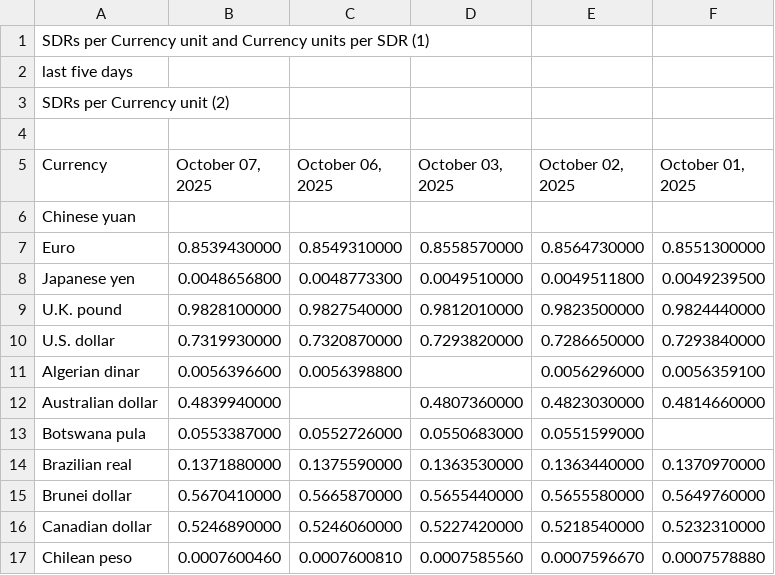
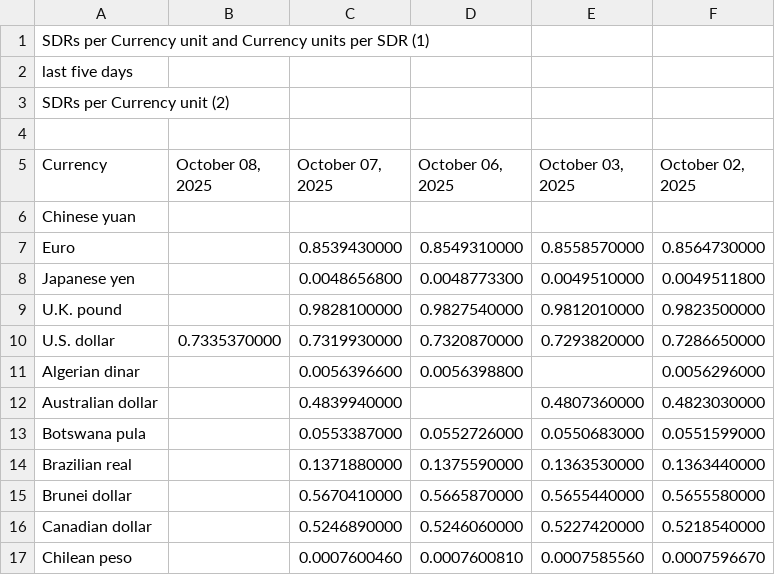
Before and after one commit to instant-solutions/quarkus-moneta-data, a TSV file: imf.tsv, drawn as a sheet; only a part is shown; removed rows and columns are numbered as before the commit, all else as after; the diff names each change by its address in the sheet, - before the commit and + after, or states it on an @@ line.

```diff
--- a/imf.tsv
+++ b/imf.tsv
+column B (October 08, 2025), row 10: 0.7335370000
-column F (October 01, 2025), rows 7-17: 0.8551300000 | 0.0049239500 | 0.9824440000 | 0.7293840000 | 0.0056359100 | 0.4814660000 |  | 0.1370970000 | 0.5649760000 | 0.5232310000 | 0.0007578880
```
